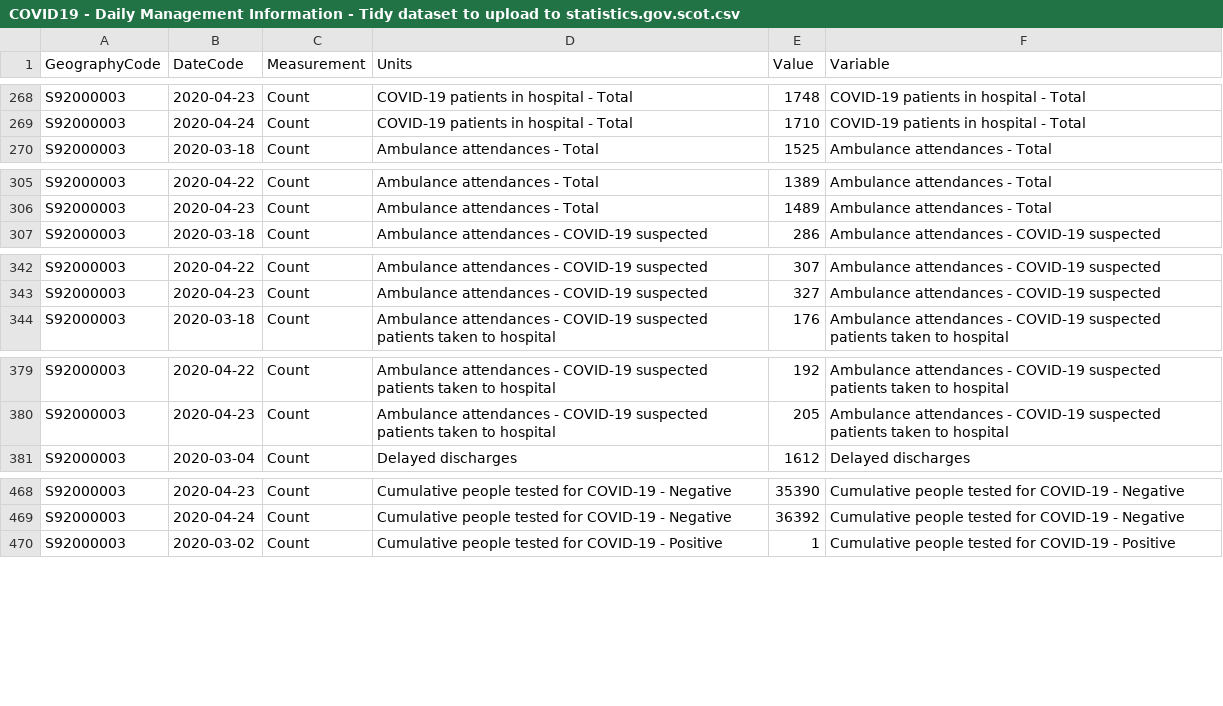
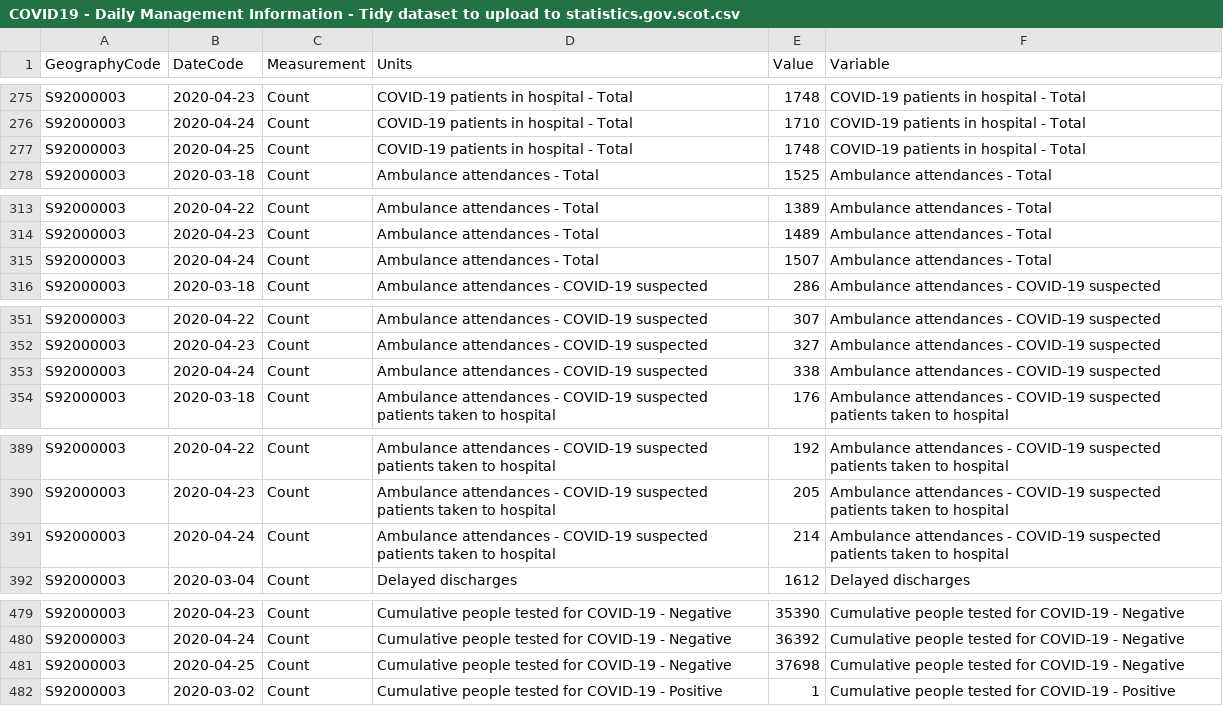
Before and after one commit to ScotGovAnalysis/COVID-19-Management-Information-Up-to-11-04-2022, a CSV file: COVID19 - Daily Management Information - Tidy dataset to upload to statistics.gov.scot.csv, drawn as a sheet; only a part is shown, gaps mark what is left out; the diff covers the shown part only.

```diff
--- a/COVID19 - Daily Management Information - Tidy dataset to upload to statistics.gov.scot.csv
+++ b/COVID19 - Daily Management Information - Tidy dataset to upload to statistics.gov.scot.csv
@@ -269,2 +276,3 @@ S92000003,2020-04-23,Count,COVID-19 patients in hospital - Total,1748,COVID-19 p
 S92000003,2020-04-24,Count,COVID-19 patients in hospital - Total,1710,COVID-19 patients in hospital - Total
+S92000003,2020-04-25,Count,COVID-19 patients in hospital - Total,1748,COVID-19 patients in hospital - Total
 S92000003,2020-03-18,Count,Ambulance attendances - Total,1525,Ambulance attendances - Total
@@ -306,2 +314,3 @@ S92000003,2020-04-22,Count,Ambulance attendances - Total,1389,Ambulance attendan
 S92000003,2020-04-23,Count,Ambulance attendances - Total,1489,Ambulance attendances - Total
+S92000003,2020-04-24,Count,Ambulance attendances - Total,1507,Ambulance attendances - Total
 S92000003,2020-03-18,Count,Ambulance attendances - COVID-19 suspected,286,Ambulance attendances - COVID-19 suspected
@@ -343,2 +352,3 @@ S92000003,2020-04-22,Count,Ambulance attendances - COVID-19 suspected,307,Ambula
 S92000003,2020-04-23,Count,Ambulance attendances - COVID-19 suspected,327,Ambulance attendances - COVID-19 suspected
+S92000003,2020-04-24,Count,Ambulance attendances - COVID-19 suspected,338,Ambulance attendances - COVID-19 suspected
 S92000003,2020-03-18,Count,Ambulance attendances - COVID-19 suspected patients taken to hospital,176,Ambulance attendances - COVID-19 suspected patients taken to hospital
@@ -380,2 +390,3 @@ S92000003,2020-04-22,Count,Ambulance attendances - COVID-19 suspected patients t
 S92000003,2020-04-23,Count,Ambulance attendances - COVID-19 suspected patients taken to hospital,205,Ambulance attendances - COVID-19 suspected patients taken to hospital
+S92000003,2020-04-24,Count,Ambulance attendances - COVID-19 suspected patients taken to hospital,214,Ambulance attendances - COVID-19 suspected patients taken to hospital
 S92000003,2020-03-04,Count,Delayed discharges,1612,Delayed discharges
@@ -469,2 +480,3 @@ S92000003,2020-04-23,Count,Cumulative people tested for COVID-19 - Negative,3539
 S92000003,2020-04-24,Count,Cumulative people tested for COVID-19 - Negative,36392,Cumulative people tested for COVID-19 - Negative
+S92000003,2020-04-25,Count,Cumulative people tested for COVID-19 - Negative,37698,Cumulative people tested for COVID-19 - Negative
 S92000003,2020-03-02,Count,Cumulative people tested for COVID-19 - Positive,1,Cumulative people tested for COVID-19 - Positive
```
Also changed, not shown: 20 added rows and 41 edited cells elsewhere in this file, COVID19 - Daily Management Information - Scotland - Care homes.csv, COVID19 - Daily Management Information - Scotland - Hospital care.csv, 9 other files.
